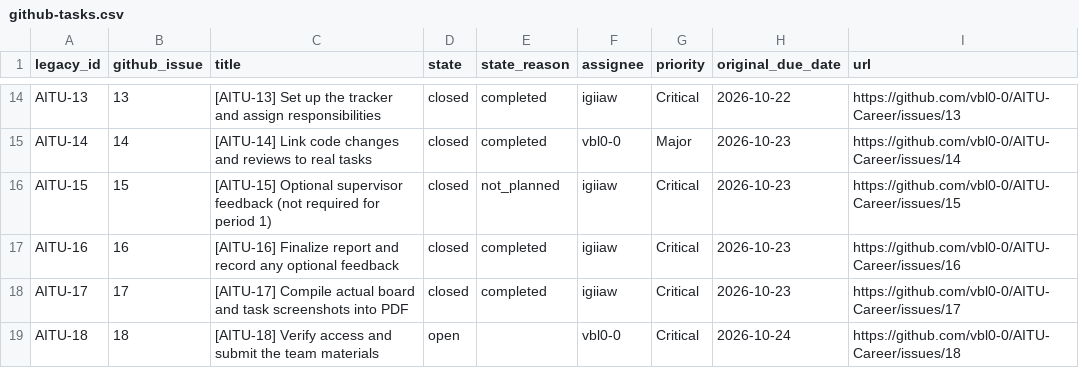
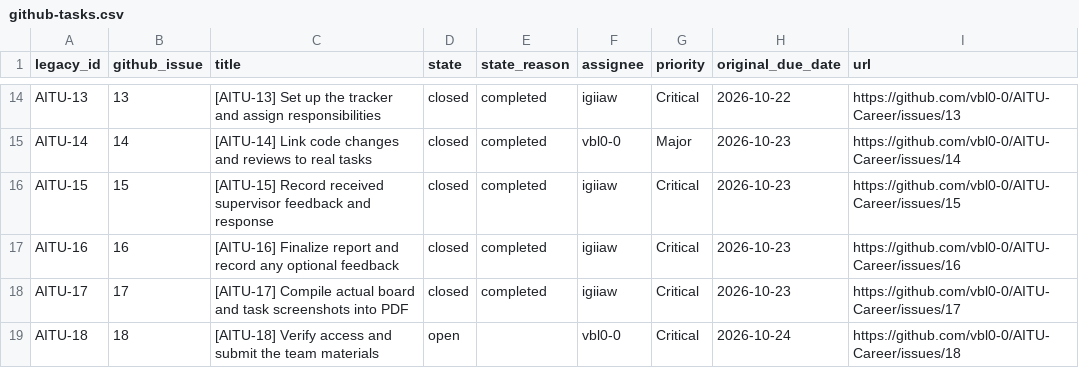
Before and after one commit to vbl0-0/AITU-Career, a CSV file: docs/pre-defense-1/github-tasks.csv, drawn as a sheet; only a part is shown, gaps mark what is left out.

```diff
--- a/docs/pre-defense-1/github-tasks.csv
+++ b/docs/pre-defense-1/github-tasks.csv
@@ -15,3 +15,3 @@ AITU-13,13,[AITU-13] Set up the tracker and assign responsibilities,closed,compl
 AITU-14,14,[AITU-14] Link code changes and reviews to real tasks,closed,completed,vbl0-0,Major,2026-10-23,https://github.com/vbl0-0/AITU-Career/issues/14
-AITU-15,15,[AITU-15] Optional supervisor feedback (not required for period 1),closed,not_planned,igiiaw,Critical,2026-10-23,https://github.com/vbl0-0/AITU-Career/issues/15
+AITU-15,15,[AITU-15] Record received supervisor feedback and response,closed,completed,igiiaw,Critical,2026-10-23,https://github.com/vbl0-0/AITU-Career/issues/15
 AITU-16,16,[AITU-16] Finalize report and record any optional feedback,closed,completed,igiiaw,Critical,2026-10-23,https://github.com/vbl0-0/AITU-Career/issues/16
```
Also changed, not shown: 45 other files.
